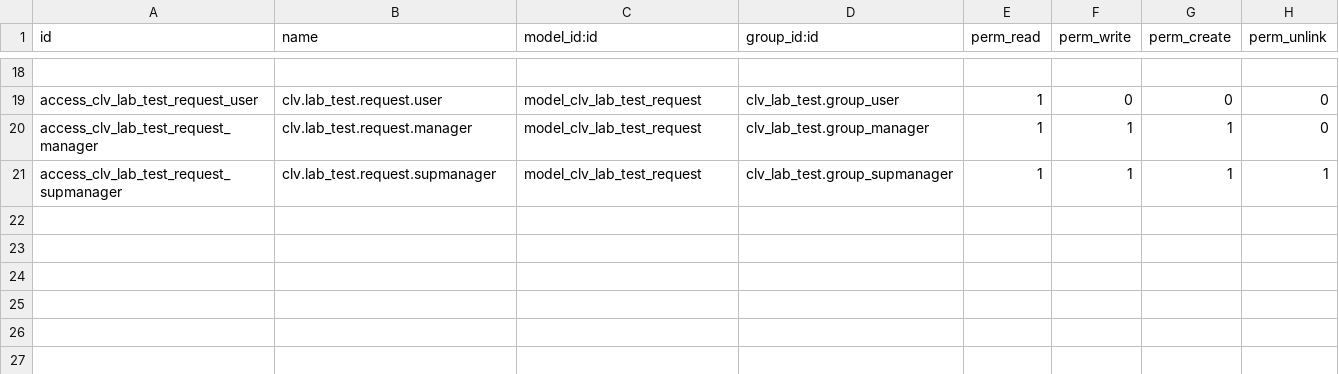
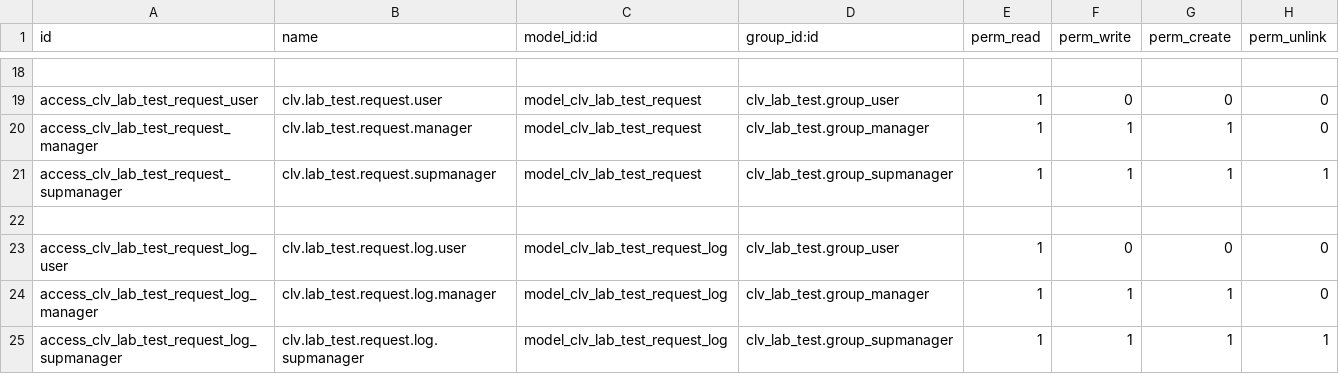
Before and after one commit to CLVsol/clvsol_odoo_addons, a CSV file: clv_lab_test/security/ir.model.access.csv, drawn as a sheet; only a part is shown, gaps mark what is left out; the diff names each change by its address in the sheet, - before the commit and + after, or states it on an @@ line.

Commit message:
[IMP] clv_lab_test (add lab_test_request log)

```diff
--- a/clv_lab_test/security/ir.model.access.csv
+++ b/clv_lab_test/security/ir.model.access.csv
+row 22: (empty)
+row 23: access_clv_lab_test_request_log_user | clv.lab_test.request.log.user | model_clv_lab_test_request_log | clv_lab_test.group_user | 1 | 0 | 0 | 0
+row 24: access_clv_lab_test_request_log_manager | clv.lab_test.request.log.manager | model_clv_lab_test_request_log | clv_lab_test.group_manager | 1 | 1 | 1 | 0
+row 25: access_clv_lab_test_request_log_supmanager | clv.lab_test.request.log.supmanager | model_clv_lab_test_request_log | clv_lab_test.group_supmanager | 1 | 1 | 1 | 1
```
Also changed, not shown: 4 other files.
